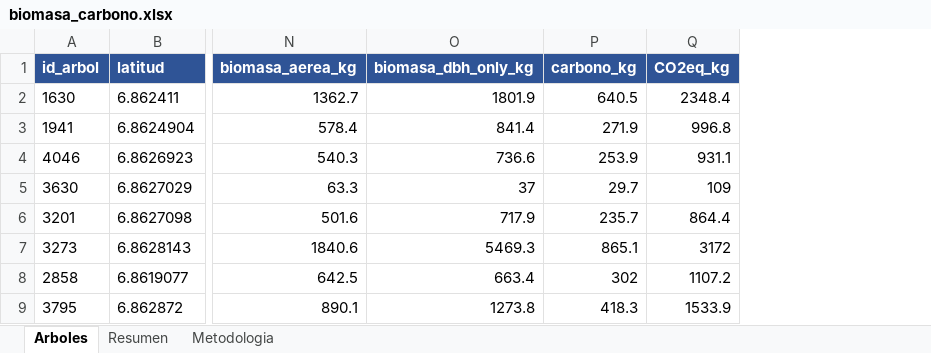
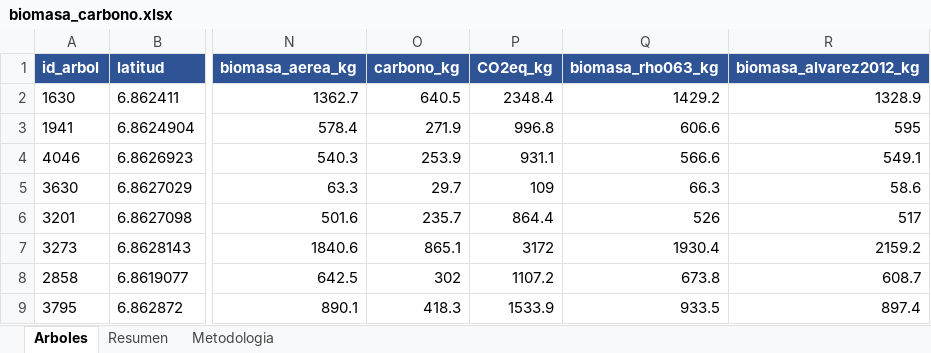
Before and after one commit to jpsuarezq/pointcloud_playground, an Excel workbook: prototype/stem-isolation-dbh/results/biomasa_carbono.xlsx, sheet Arboles, drawn as a sheet; only a part is shown, gaps mark what is left out; values as stored, in another font and other column widths than the file's, no borders; removed rows and columns are numbered as before the commit, all else as after; the diff names each change by its address in the sheet, - before the commit and + after, or states it on an @@ line.

Commit message:
Biomass/carbon Excel: Chave 2014 + Alvarez 2012 cross-check, rho sensitivity; add biomass allometry research

```diff
--- a/prototype/stem-isolation-dbh/results/biomasa_carbono.xlsx (sheet Arboles)
+++ b/prototype/stem-isolation-dbh/results/biomasa_carbono.xlsx (sheet Arboles)
-column O (biomasa_dbh_only_kg), rows 2-9: 1801.9 | 841.4 | 736.6 | 37 | 717.9 | 5469.3 | 663.4 | 1273.8
+column Q (biomasa_rho063_kg), rows 2-9: 1429.2 | 606.6 | 566.6 | 66.3 | 526 | 1930.4 | 673.8 | 933.5
+column R (biomasa_alvarez2012_kg), rows 2-9: 1328.9 | 595 | 549.1 | 58.6 | 517 | 2159.2 | 608.7 | 897.4
```
Also changed, not shown: sheet Resumen, sheet Metodologia, 2 other files.
